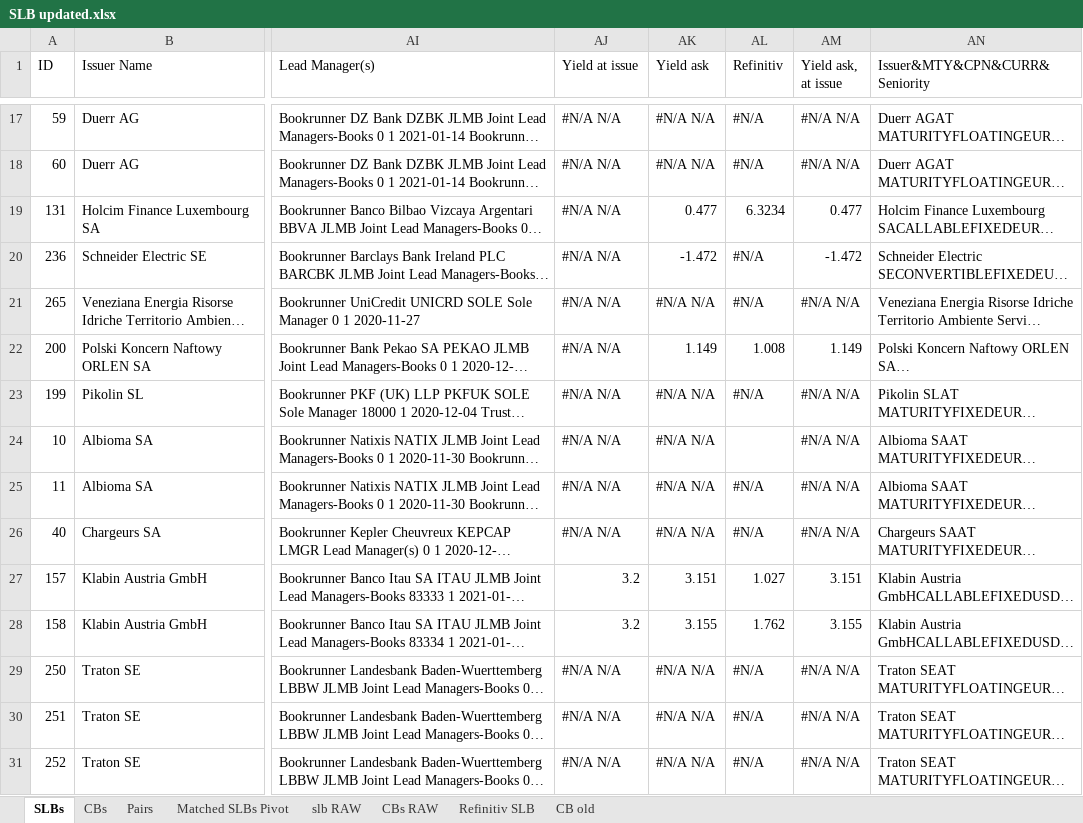
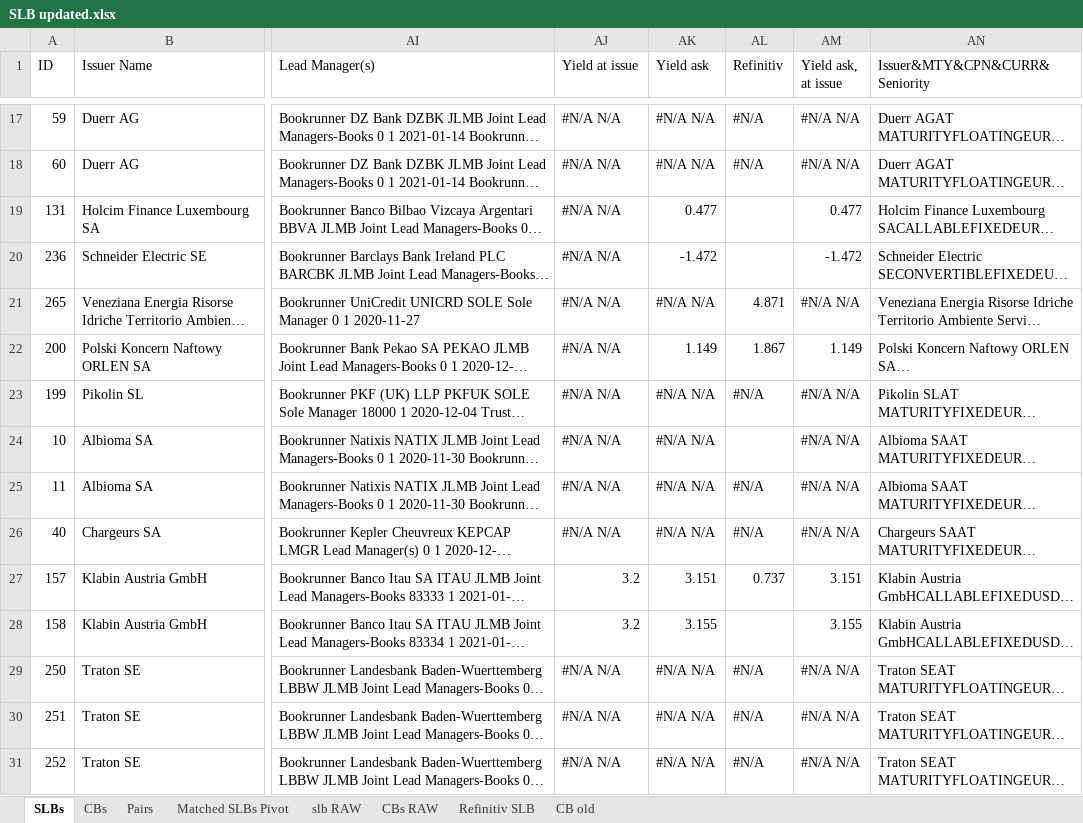
Before and after one commit to amanda-ramirez/thesis, an Excel workbook: SLB updated.xlsx, sheet SLBs, drawn as a sheet; only a part is shown, gaps mark what is left out; long unchanged cells end in …; values as stored, in another font and other column widths than the file's, no cell formats; charts and pictures and conditional formats not drawn; the diff covers the shown part only; the diff names each change by its address in the sheet, - before the commit and + after, or states it on an @@ line.

```diff
--- a/SLB updated.xlsx (sheet SLBs)
+++ b/SLB updated.xlsx (sheet SLBs)
-AL19 (Refinitiv): 6.3234
+AL19 (Refinitiv): (empty)
-AL20 (Refinitiv): #N/A
+AL20 (Refinitiv): (empty)
-AL21 (Refinitiv): #N/A
+AL21 (Refinitiv): 4.871
-AL22 (Refinitiv): 1.008
+AL22 (Refinitiv): 1.867
-AL27 (Refinitiv): 1.027
+AL27 (Refinitiv): 0.737
-AL28 (Refinitiv): 1.762
+AL28 (Refinitiv): (empty)
```
Also changed, not shown: 76 edited cells elsewhere in this sheet, sheet Matched SLBs Pivot, sheet Pairs, sheet Refinitiv SLB, cell formats, formulas that keep their value, charts or pictures, true_pairs.xlsx, 40 other files.
